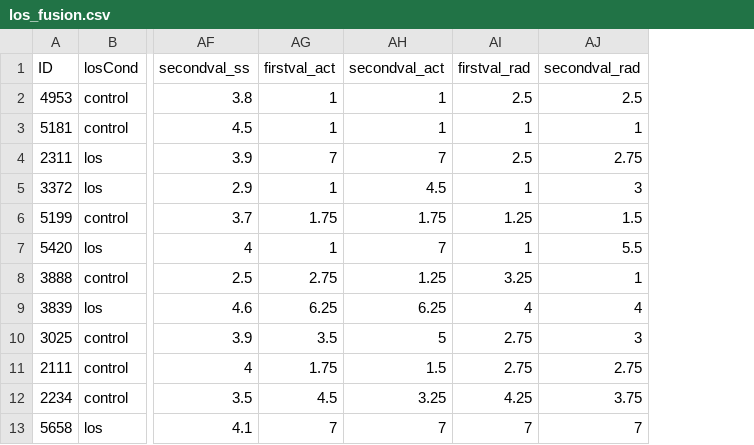
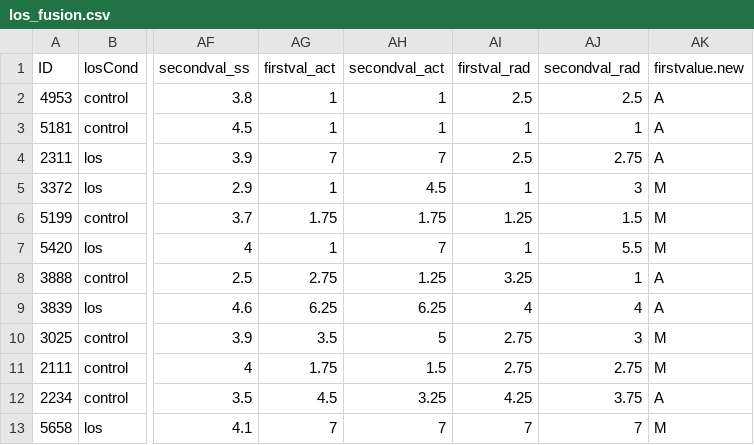
Before and after one commit to scottrjackson/r_programming_bsos_winter2016, a CSV file: scottdata/los_fusion.csv, drawn as a sheet; only a part is shown, gaps mark what is left out; the diff names each change by its address in the sheet, - before the commit and + after, or states it on an @@ line.

```diff
--- a/scottdata/los_fusion.csv
+++ b/scottdata/los_fusion.csv
+column AK (firstvalue.new), rows 2-13: A | A | A | M | M | M | A | A | M | M | A | M
```
Also changed, not shown: 2 other files.
